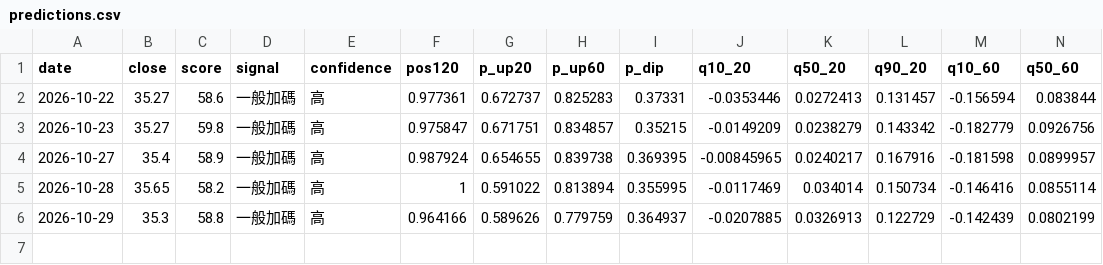
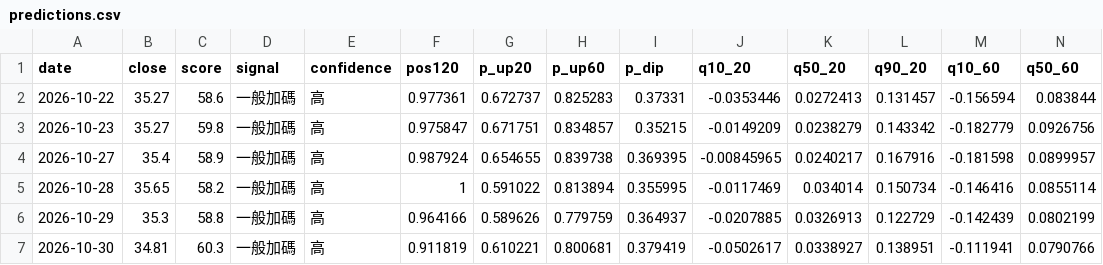
Before and after one commit to SimonNien2004/Stock00878, a CSV file: data/predictions.csv, drawn as a sheet; only a part is shown; rows hold the shown columns only; the diff names each change by its address in the sheet, - before the commit and + after, or states it on an @@ line.

```diff
--- a/data/predictions.csv
+++ b/data/predictions.csv
+row 7: 2026-10-30 | 34.81 | 60.3 | 一般加碼 | 高 | 0.911819 | 0.610221 | 0.800681 | 0.379419 | -0.0502617 | 0.0338927 | 0.138951 | -0.111941 | 0.0790766
```
Also changed, not shown: data/raw/inst.csv, data/raw/price.csv, 6 other files.
